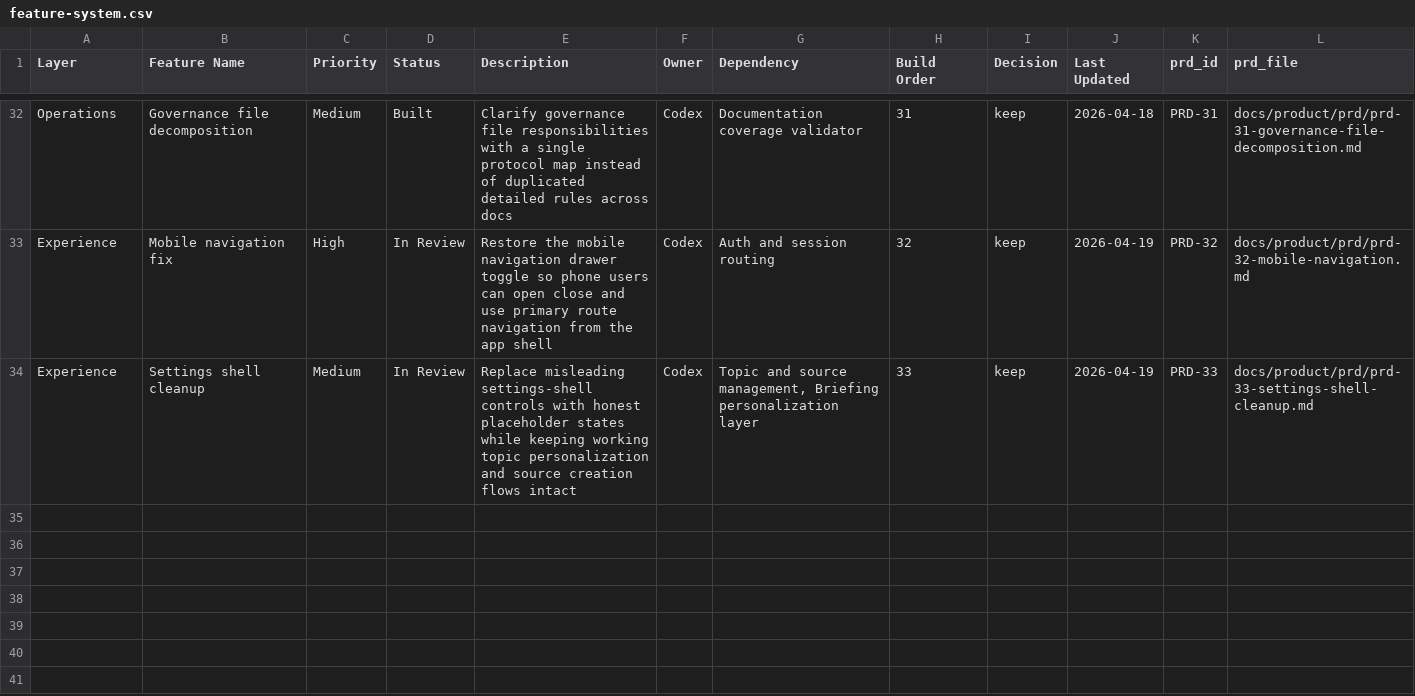
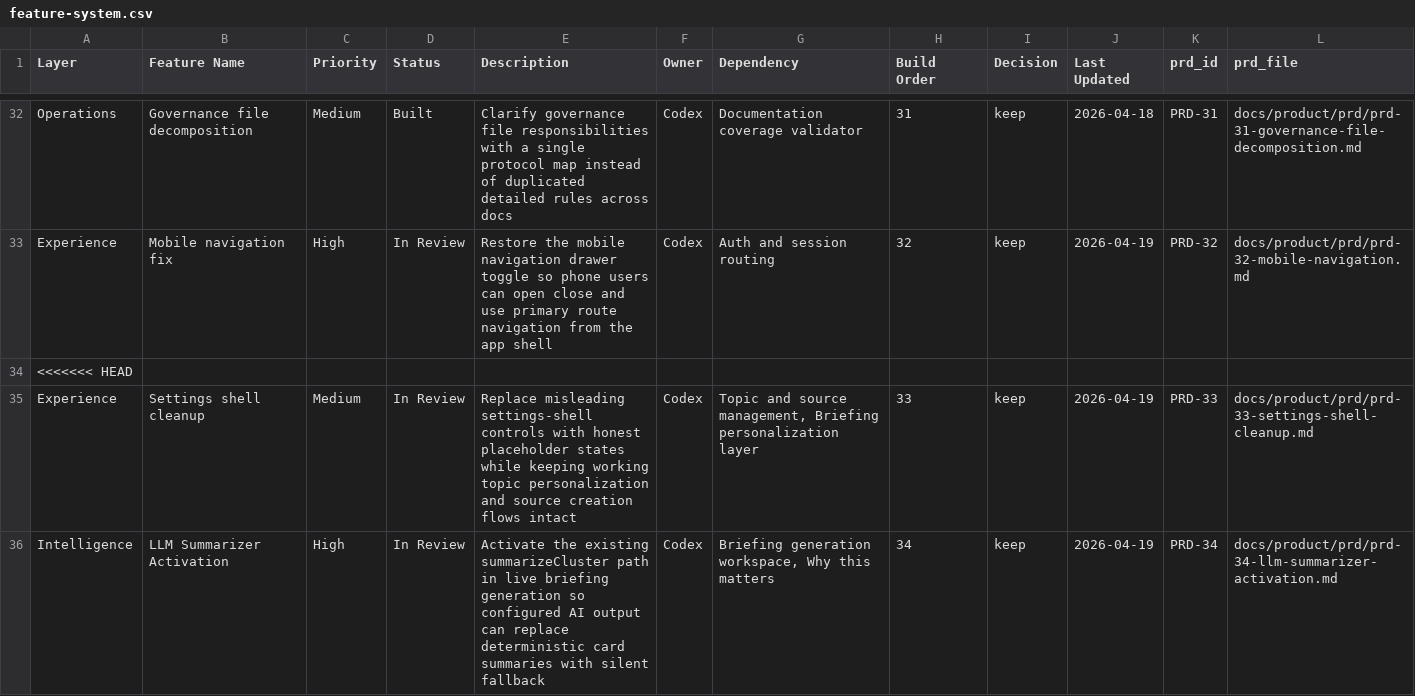
Before and after one commit to brandonma25/daily-intelligence-aggregator, a CSV file: docs/product/feature-system.csv, drawn as a sheet; only a part is shown, gaps mark what is left out.

Commit message:
feat: wire summarizeCluster into main briefing generation path with deterministic fallback

```diff
--- a/docs/product/feature-system.csv
+++ b/docs/product/feature-system.csv
@@ -33,2 +33,4 @@ Operations,Governance file decomposition,Medium,Built,Clarify governance file re
 Experience,Mobile navigation fix,High,In Review,Restore the mobile navigation drawer toggle so phone users can open close and use primary route navigation from the app shell,Codex,Auth and session routing,32,keep,2026-04-19,PRD-32,docs/product/prd/prd-32-mobile-navigation.md
+<<<<<<< HEAD
 Experience,Settings shell cleanup,Medium,In Review,Replace misleading settings-shell controls with honest placeholder states while keeping working topic personalization and source creation flows intact,Codex,"Topic and source management, Briefing personalization layer",33,keep,2026-04-19,PRD-33,docs/product/prd/prd-33-settings-shell-cleanup.md
+Intelligence,LLM Summarizer Activation,High,In Review,Activate the existing summarizeCluster path in live briefing generation so configured AI output can replace deterministic card summaries with silent fallback,Codex,"Briefing generation workspace, Why this matters",34,keep,2026-04-19,PRD-34,docs/product/prd/prd-34-llm-summarizer-activation.md
```
Also changed, not shown: 4 other files.
